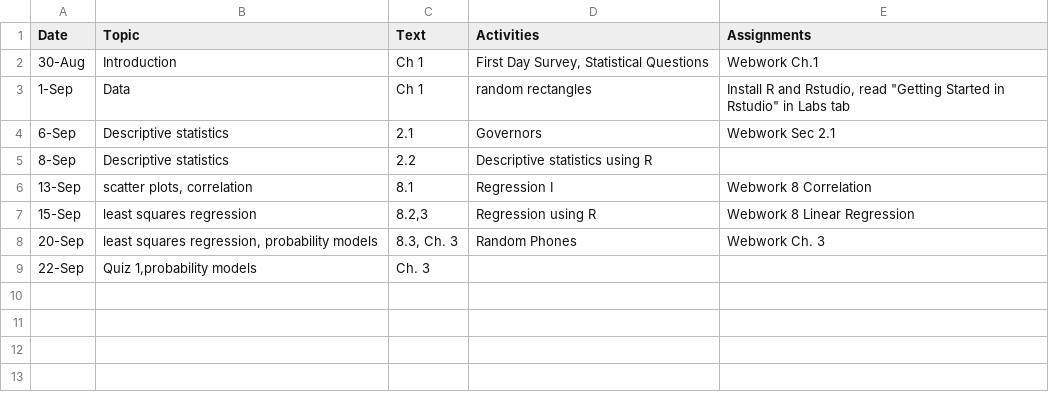
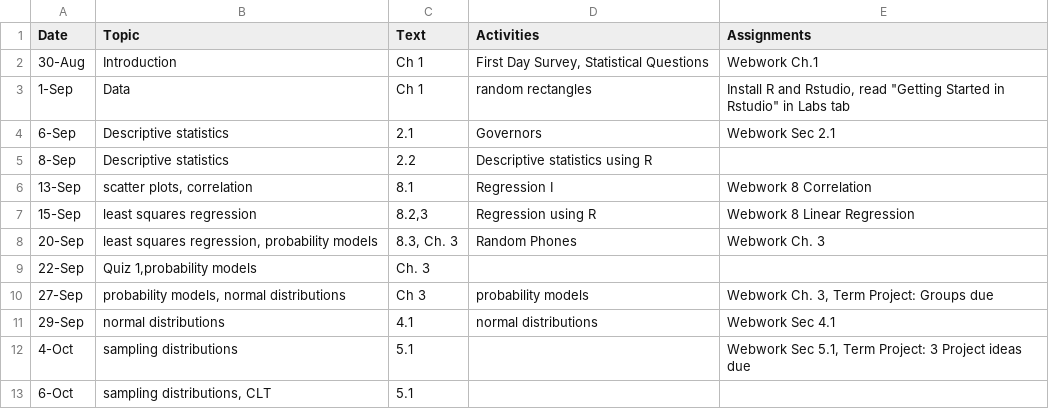
Before and after one commit to mphitchman/stats, a CSV file: schedule.csv, drawn as a sheet.

Commit message:
update schedule csv

```diff
--- a/schedule.csv
+++ b/schedule.csv
@@ -9 +9,5 @@ Date,Topic,Text,Activities,Assignments
 22-Sep,"Quiz 1,probability models",Ch. 3,,
+27-Sep,"probability models, normal distributions",Ch 3,probability models,"Webwork Ch. 3, Term Project: Groups due"
+29-Sep,normal distributions,4.1,normal distributions,Webwork Sec 4.1
+4-Oct,sampling distributions,5.1,,"Webwork Sec 5.1, Term Project: 3 Project ideas due"
+6-Oct,"sampling distributions, CLT",5.1,,
```
